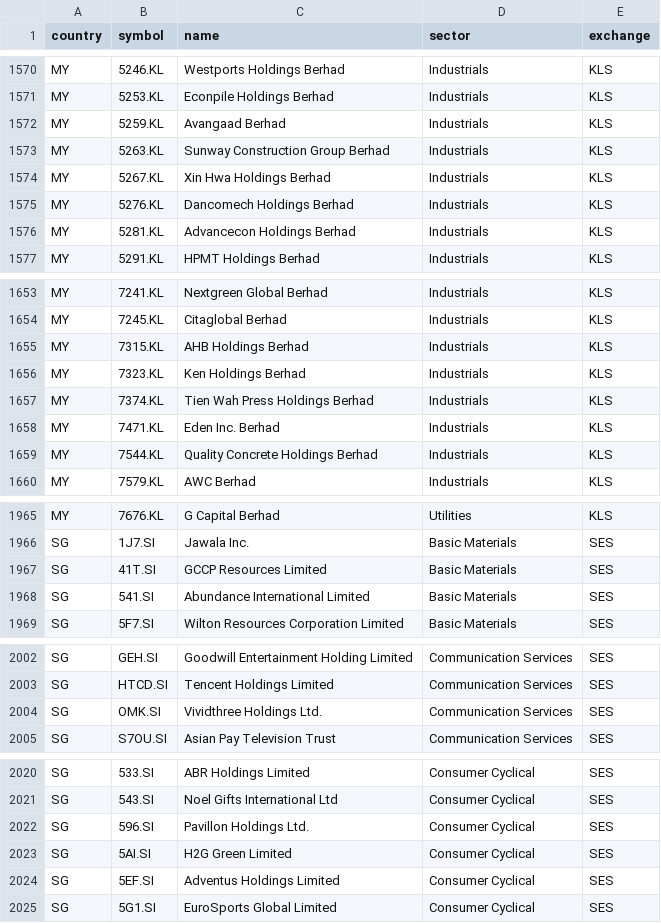
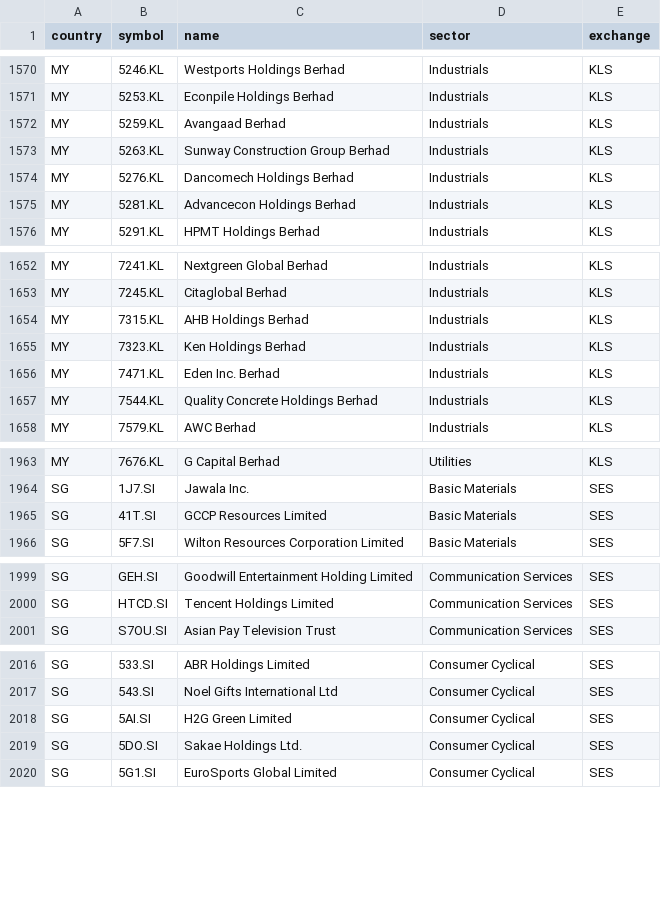
Before and after one commit to ponyokosuke/asean_stock_hub, a CSV file: data/sector_master.csv, drawn as a sheet; only a part is shown, gaps mark what is left out; the diff covers the shown part only.

```diff
--- a/data/sector_master.csv
+++ b/data/sector_master.csv
@@ -1573,3 +1573,2 @@ MY,5259.KL,Avangaad Berhad,Industrials,KLS
 MY,5263.KL,Sunway Construction Group Berhad,Industrials,KLS
-MY,5267.KL,Xin Hwa Holdings Berhad,Industrials,KLS
 MY,5276.KL,Dancomech Holdings Berhad,Industrials,KLS
@@ -1656,3 +1655,2 @@ MY,7315.KL,AHB Holdings Berhad,Industrials,KLS
 MY,7323.KL,Ken Holdings Berhad,Industrials,KLS
-MY,7374.KL,Tien Wah Press Holdings Berhad,Industrials,KLS
 MY,7471.KL,Eden Inc. Berhad,Industrials,KLS
@@ -1967,3 +1965,2 @@ SG,1J7.SI,Jawala Inc.,Basic Materials,SES
 SG,41T.SI,GCCP Resources Limited,Basic Materials,SES
-SG,541.SI,Abundance International Limited,Basic Materials,SES
 SG,5F7.SI,Wilton Resources Corporation Limited,Basic Materials,SES
@@ -2003,3 +2000,2 @@ SG,GEH.SI,Goodwill Entertainment Holding Limited,Communication Services,SES
 SG,HTCD.SI,Tencent Holdings Limited,Communication Services,SES
-SG,OMK.SI,Vividthree Holdings Ltd.,Communication Services,SES
 SG,S7OU.SI,Asian Pay Television Trust,Communication Services,SES
@@ -2021,5 +2017,4 @@ SG,533.SI,ABR Holdings Limited,Consumer Cyclical,SES
 SG,543.SI,Noel Gifts International Ltd,Consumer Cyclical,SES
-SG,596.SI,Pavillon Holdings Ltd.,Consumer Cyclical,SES
 SG,5AI.SI,H2G Green Limited,Consumer Cyclical,SES
-SG,5EF.SI,Adventus Holdings Limited,Consumer Cyclical,SES
+SG,5DO.SI,Sakae Holdings Ltd.,Consumer Cyclical,SES
 SG,5G1.SI,EuroSports Global Limited,Consumer Cyclical,SES
```
Also changed, not shown: 5 added rows, 4 removed rows and 2 edited cells elsewhere in this file, 1 other file.
